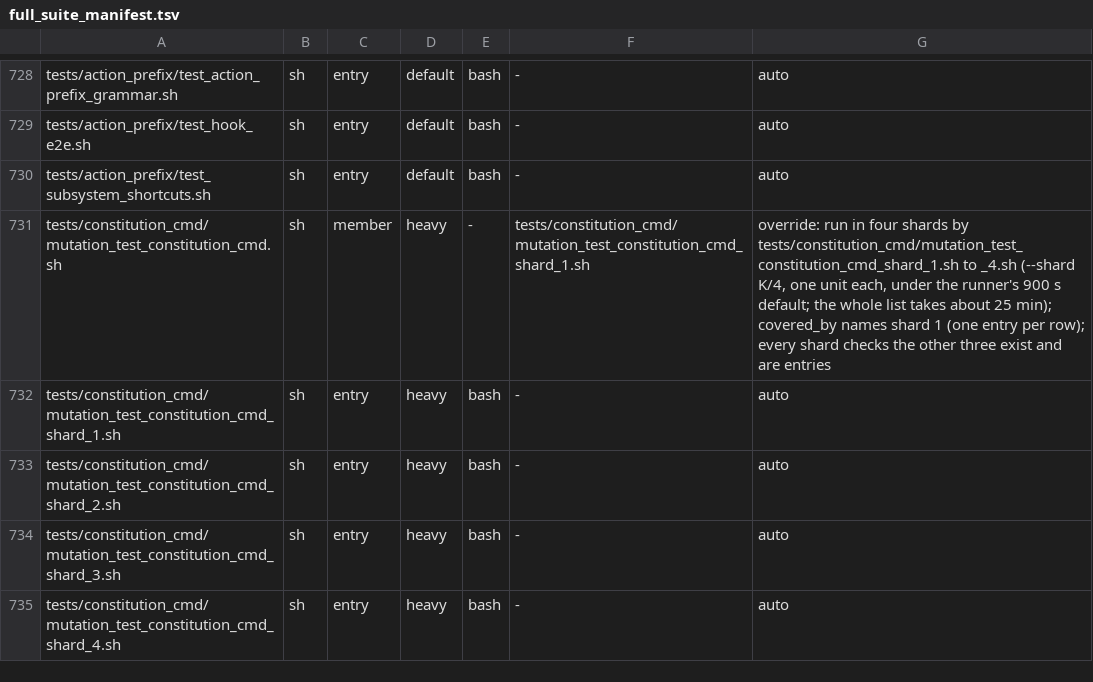
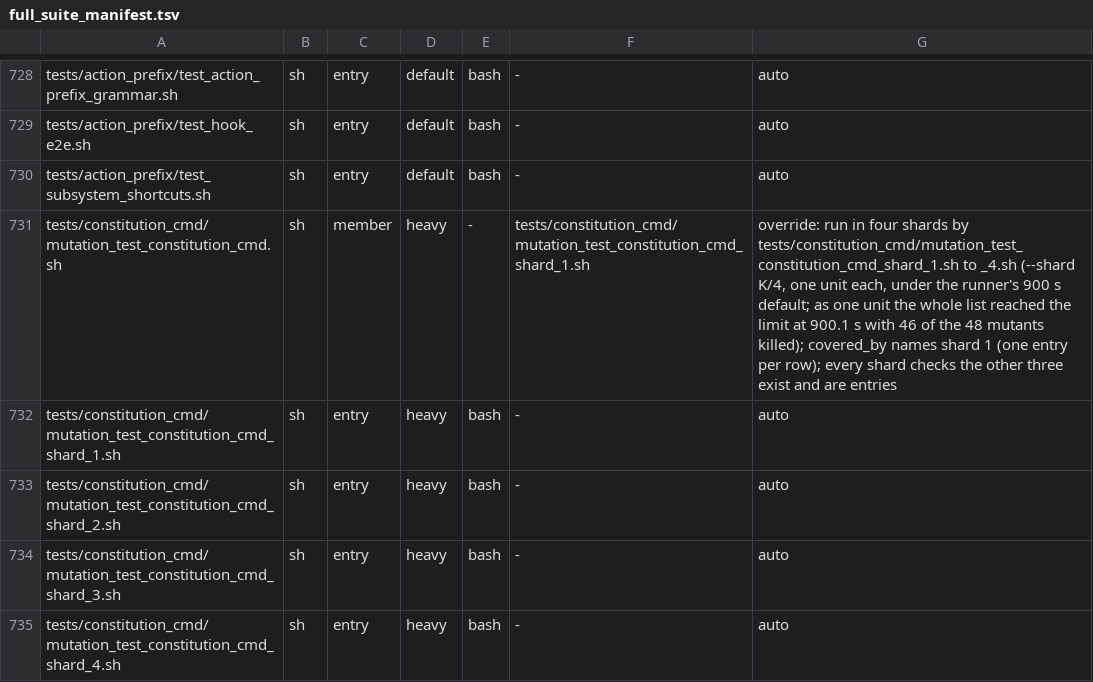
Before and after one commit to HelixDevelopment/constitution, a TSV file: config/full_suite_manifest.tsv, drawn as a sheet; only a part is shown, gaps mark what is left out.

```diff
--- a/config/full_suite_manifest.tsv
+++ b/config/full_suite_manifest.tsv
@@ -730,3 +730,3 @@ tests/action_prefix/test_hook_e2e.sh	sh	entry	default	bash	-	auto
 tests/action_prefix/test_subsystem_shortcuts.sh	sh	entry	default	bash	-	auto
-tests/constitution_cmd/mutation_test_constitution_cmd.sh	sh	member	heavy	-	tests/constitution_cmd/mutation_test_constitution_cmd_shard_1.sh	override: run in four shards by tests/constitution_cmd/mutation_test_constitution_cmd_shard_1.sh to _4.sh (--shard K/4, one unit each, under the runner's 900 s default; the whole list takes about 25 min); covered_by names shard 1 (one entry per row); every shard checks the other three exist and are entries
+tests/constitution_cmd/mutation_test_constitution_cmd.sh	sh	member	heavy	-	tests/constitution_cmd/mutation_test_constitution_cmd_shard_1.sh	override: run in four shards by tests/constitution_cmd/mutation_test_constitution_cmd_shard_1.sh to _4.sh (--shard K/4, one unit each, under the runner's 900 s default; as one unit the whole list reached the limit at 900.1 s with 46 of the 48 mutants killed); covered_by names shard 1 (one entry per row); every shard checks the other three exist and are entries
 tests/constitution_cmd/mutation_test_constitution_cmd_shard_1.sh	sh	entry	heavy	bash	-	auto
```
Also changed, not shown: 1 other file.
